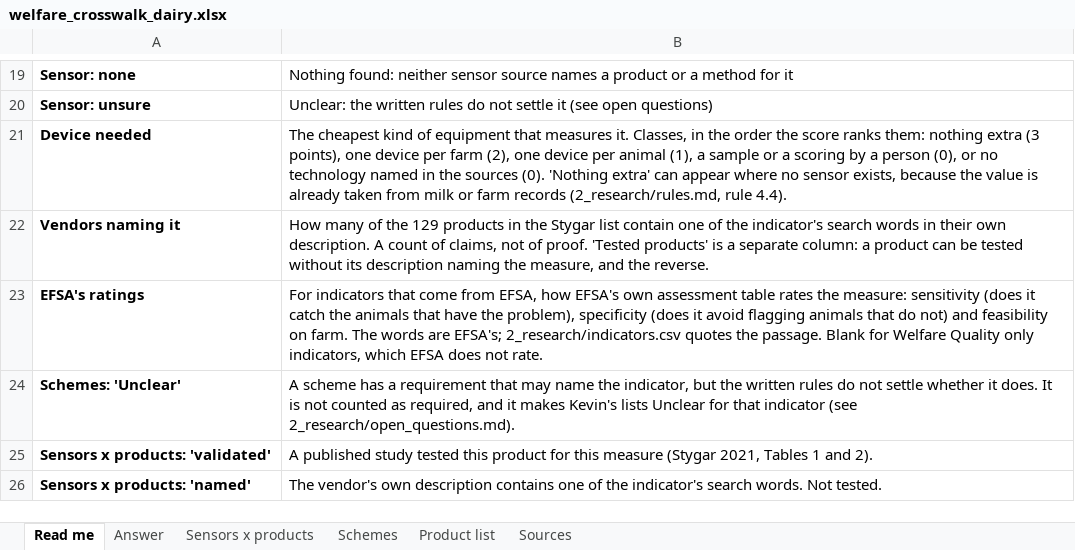
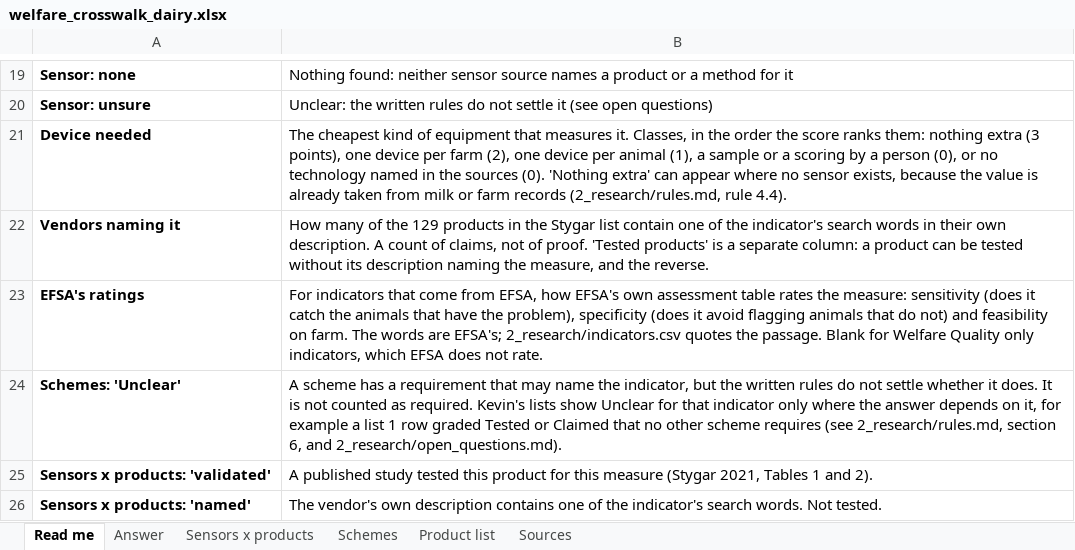
Before and after one commit to NewAi25/welfare-crosswalk, an Excel workbook: 4_output/welfare_crosswalk_dairy.xlsx, sheet Read me, drawn as a sheet; only a part is shown, gaps mark what is left out; values as stored, in another font and other column widths than the file's, no borders; the diff names each change by its address in the sheet, - before the commit and + after, or states it on an @@ line.

```diff
--- a/4_output/welfare_crosswalk_dairy.xlsx (sheet Read me)
+++ b/4_output/welfare_crosswalk_dairy.xlsx (sheet Read me)
-B24: …counted as required, and it makes Kevin's lists Unclear for that indicator (see 2_research/open_questions.md).
+B24: …counted as required. Kevin's lists show Unclear for that indicator only where the answer depends on it, for example a list 1 row graded Tested or Claimed that no other scheme requires (see 2_research/rules.md, section 6, and 2_research/open_questions.md).
```
Also changed, not shown: 3 other files.
